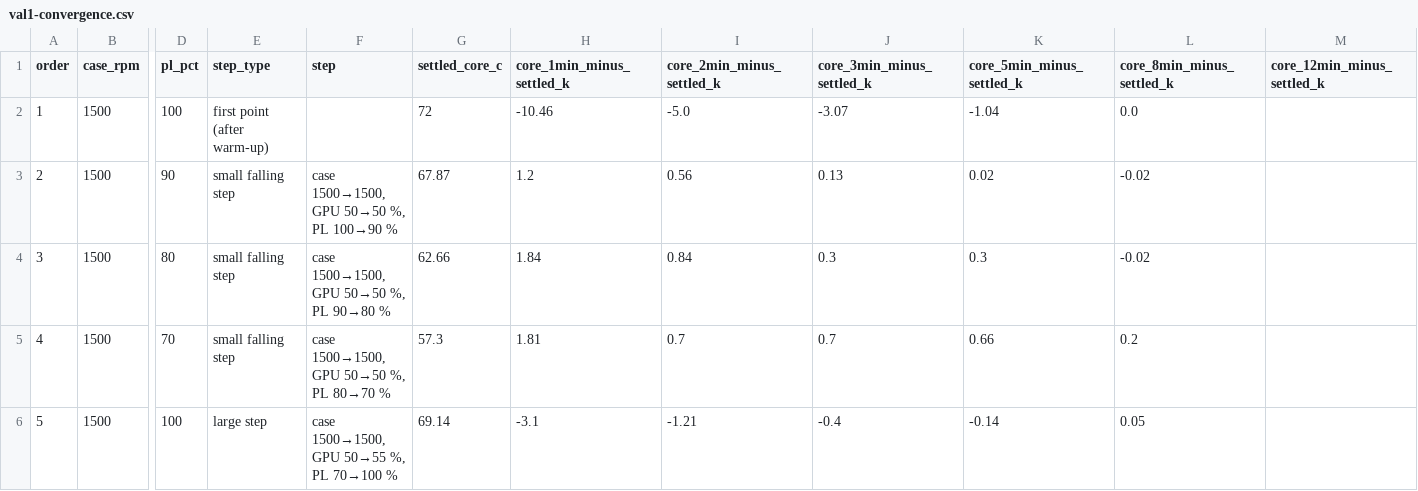
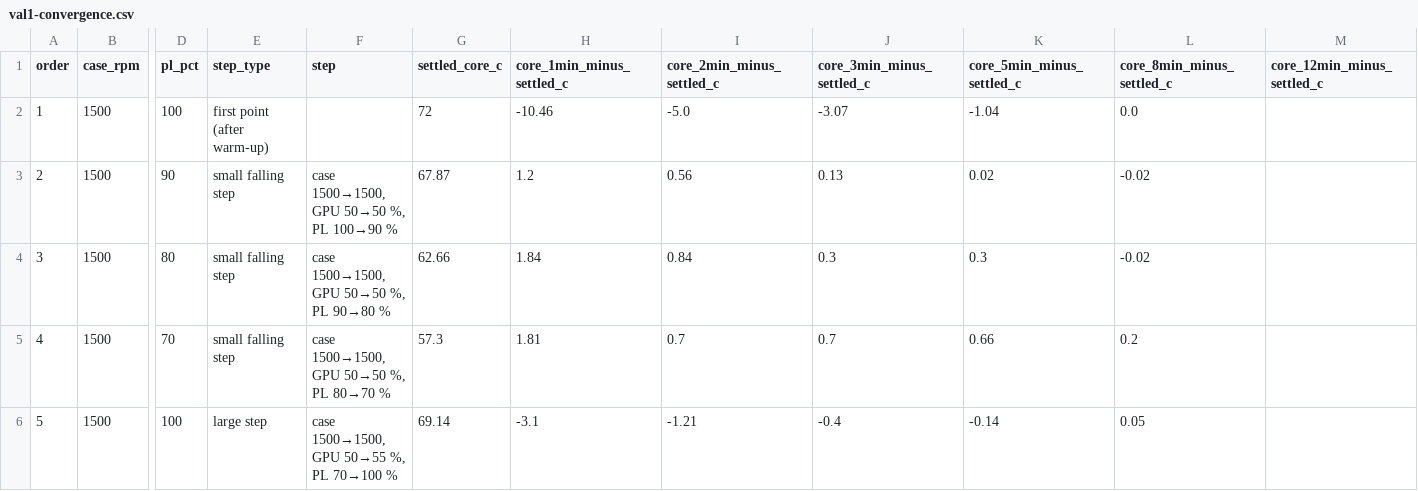
Before and after one commit to smicha7/ws-thermal-data, a CSV file: figures/results-2026-10-21/val1-convergence.csv, drawn as a sheet; only a part is shown, gaps mark what is left out; the diff names each change by its address in the sheet, - before the commit and + after, or states it on an @@ line.

```diff
--- a/figures/results-2026-10-21/val1-convergence.csv
+++ b/figures/results-2026-10-21/val1-convergence.csv
-H1: core_1min_minus_settled_k
+H1: core_1min_minus_settled_c
-I1: core_2min_minus_settled_k
+I1: core_2min_minus_settled_c
-J1: core_3min_minus_settled_k
+J1: core_3min_minus_settled_c
-K1: core_5min_minus_settled_k
+K1: core_5min_minus_settled_c
-L1: core_8min_minus_settled_k
+L1: core_8min_minus_settled_c
-M1: core_12min_minus_settled_k
+M1: core_12min_minus_settled_c
```
Also changed, not shown: 17 other files.
